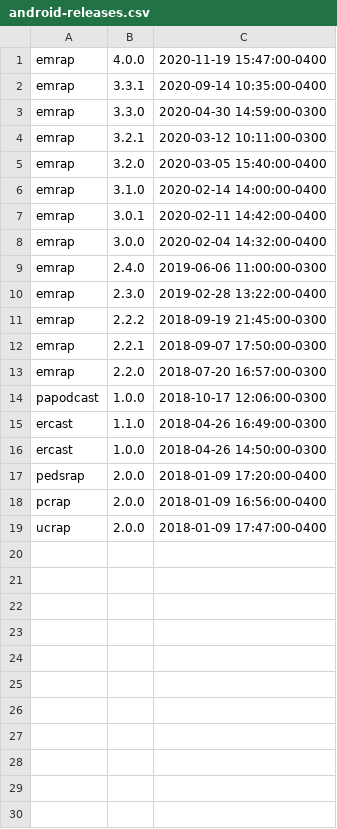
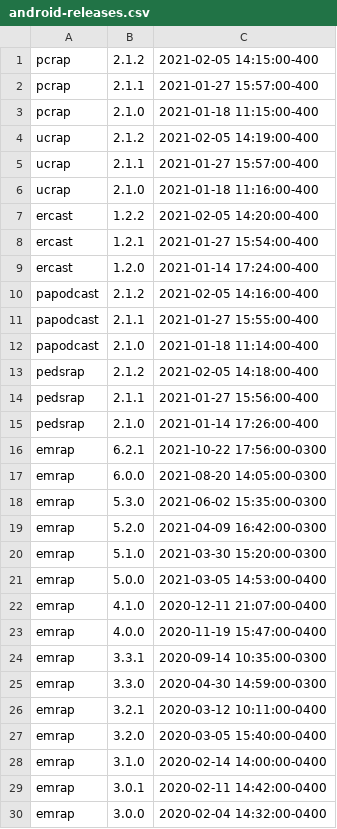
Before and after one commit to silverorange/so-retreat-charts, a CSV file: data/android-releases.csv, drawn as a sheet; only a part is shown; the shorter side is filled out with more unchanged rows.

Commit message:
Add ios and android releases
Missing Hippo iOS releases

```diff
--- a/data/android-releases.csv
+++ b/data/android-releases.csv
@@ -1,5 +1,27 @@
+"pcrap","2.1.2","2021-02-05 14:15:00-400"
+"pcrap","2.1.1","2021-01-27 15:57:00-400"
+"pcrap","2.1.0","2021-01-18 11:15:00-400"
+"ucrap","2.1.2","2021-02-05 14:19:00-400"
+"ucrap","2.1.1","2021-01-27 15:57:00-400"
+"ucrap","2.1.0","2021-01-18 11:16:00-400"
+"ercast","1.2.2","2021-02-05 14:20:00-400"
+"ercast","1.2.1","2021-01-27 15:54:00-400"
+"ercast","1.2.0","2021-01-14 17:24:00-400"
+"papodcast","2.1.2","2021-02-05 14:16:00-400"
+"papodcast","2.1.1","2021-01-27 15:55:00-400"
+"papodcast","2.1.0","2021-01-18 11:14:00-400"
+"pedsrap","2.1.2","2021-02-05 14:18:00-400"
+"pedsrap","2.1.1","2021-01-27 15:56:00-400"
+"pedsrap","2.1.0","2021-01-14 17:26:00-400"
+"emrap","6.2.1","2021-10-22 17:56:00-0300"
+"emrap","6.0.0","2021-08-20 14:05:00-0300"
+"emrap","5.3.0","2021-06-02 15:35:00-0300"
+"emrap","5.2.0","2021-04-09 16:42:00-0300"
+"emrap","5.1.0","2021-03-30 15:20:00-0300"
+"emrap","5.0.0","2021-03-05 14:53:00-0400"
+"emrap","4.1.0","2020-12-11 21:07:00-0400"
 "emrap","4.0.0","2020-11-19 15:47:00-0400"
-"emrap","3.3.1","2020-09-14 10:35:00-0400"
+"emrap","3.3.1","2020-09-14 10:35:00-0300"
 "emrap","3.3.0","2020-04-30 14:59:00-0300"
-"emrap","3.2.1","2020-03-12 10:11:00-0300"
+"emrap","3.2.1","2020-03-12 10:11:00-0400"
 "emrap","3.2.0","2020-03-05 15:40:00-0400"
```
Also changed, not shown: data/ios-releases.csv.
